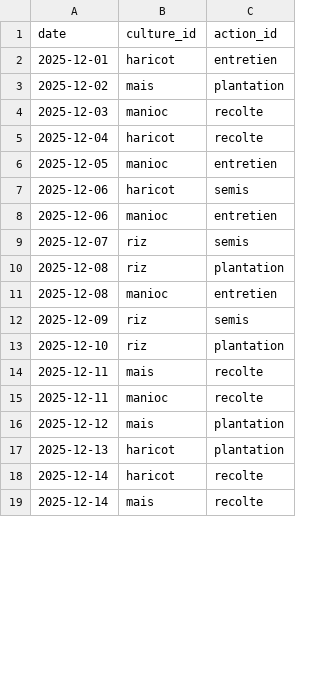
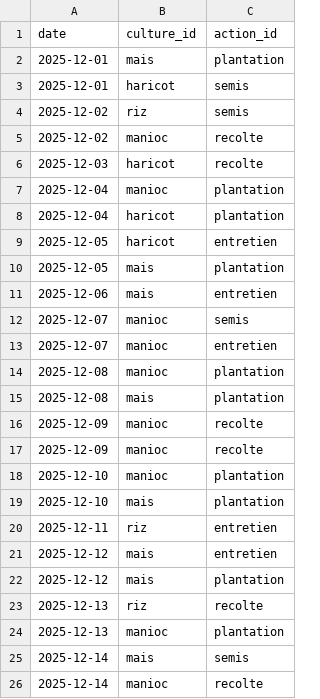
Before and after one commit to tsikynyantsa12/ALIMANAKA, a CSV file: alimanaka-main/data/mois/12/programme_agricole.csv, drawn as a sheet; only a part is shown; the diff covers the shown part only.

```diff
--- a/alimanaka-main/data/mois/12/programme_agricole.csv
+++ b/alimanaka-main/data/mois/12/programme_agricole.csv
@@ -1,19 +1,26 @@
 date,culture_id,action_id
-2025-12-01,haricot,entretien
-2025-12-02,mais,plantation
-2025-12-03,manioc,recolte
-2025-12-04,haricot,recolte
-2025-12-05,manioc,entretien
-2025-12-06,haricot,semis
-2025-12-06,manioc,entretien
-2025-12-07,riz,semis
-2025-12-08,riz,plantation
-2025-12-08,manioc,entretien
-2025-12-09,riz,semis
-2025-12-10,riz,plantation
-2025-12-11,mais,recolte
-2025-12-11,manioc,recolte
+2025-12-01,mais,plantation
+2025-12-01,haricot,semis
+2025-12-02,riz,semis
+2025-12-02,manioc,recolte
+2025-12-03,haricot,recolte
+2025-12-04,manioc,plantation
+2025-12-04,haricot,plantation
+2025-12-05,haricot,entretien
+2025-12-05,mais,plantation
+2025-12-06,mais,entretien
+2025-12-07,manioc,semis
+2025-12-07,manioc,entretien
+2025-12-08,manioc,plantation
+2025-12-08,mais,plantation
+2025-12-09,manioc,recolte
+2025-12-09,manioc,recolte
+2025-12-10,manioc,plantation
+2025-12-10,mais,plantation
+2025-12-11,riz,entretien
+2025-12-12,mais,entretien
 2025-12-12,mais,plantation
-2025-12-13,haricot,plantation
-2025-12-14,haricot,recolte
-2025-12-14,mais,recolte
+2025-12-13,riz,recolte
+2025-12-13,manioc,plantation
+2025-12-14,mais,semis
+2025-12-14,manioc,recolte
```
Also changed, not shown: 1 added row, 6 removed rows and 27 edited cells elsewhere in this file, alimanaka-main/data/mois/02/programme_agricole.csv, alimanaka-main/data/mois/04/dimanches.csv, 19 other files.
